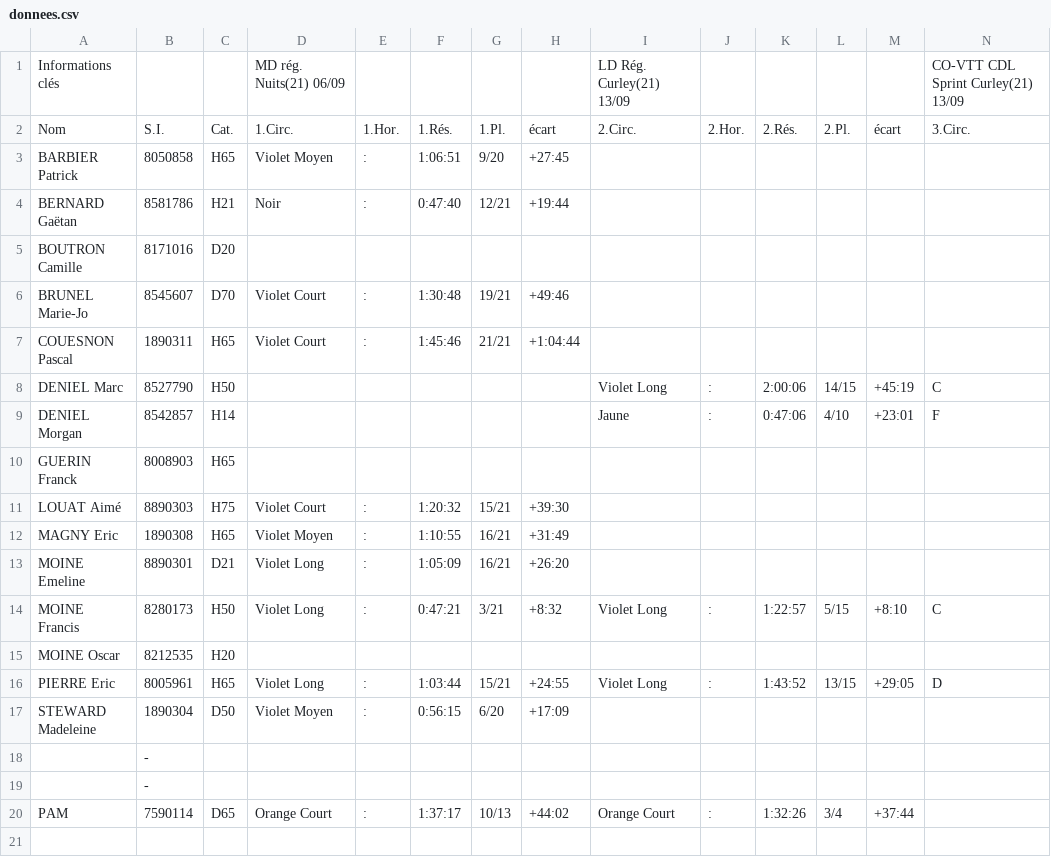
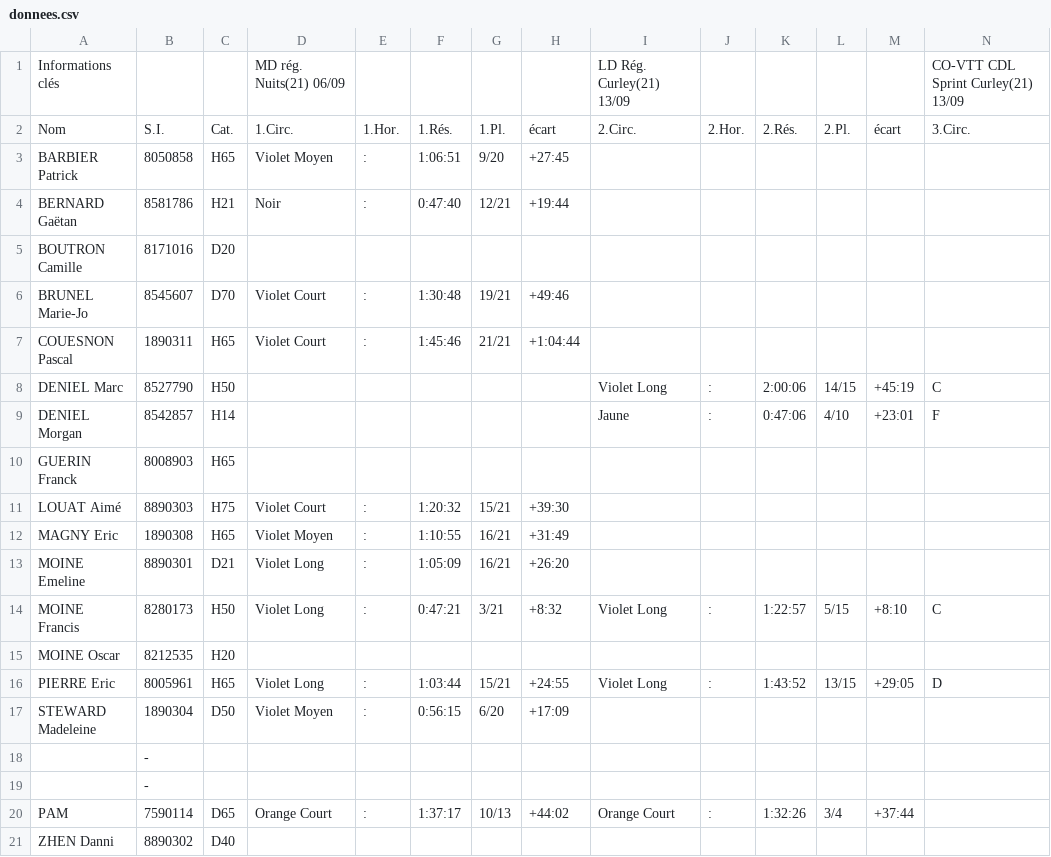
Before and after one commit to erikpier2/ycone_result_09, a CSV file: donnees.csv, drawn as a sheet; only a part is shown; rows hold the shown columns only; the diff names each change by its address in the sheet, - before the commit and + after, or states it on an @@ line.

Commit message:
Add files via upload

```diff
--- a/donnees.csv
+++ b/donnees.csv
+row 21: ZHEN Danni | 8890302 | D40
```
